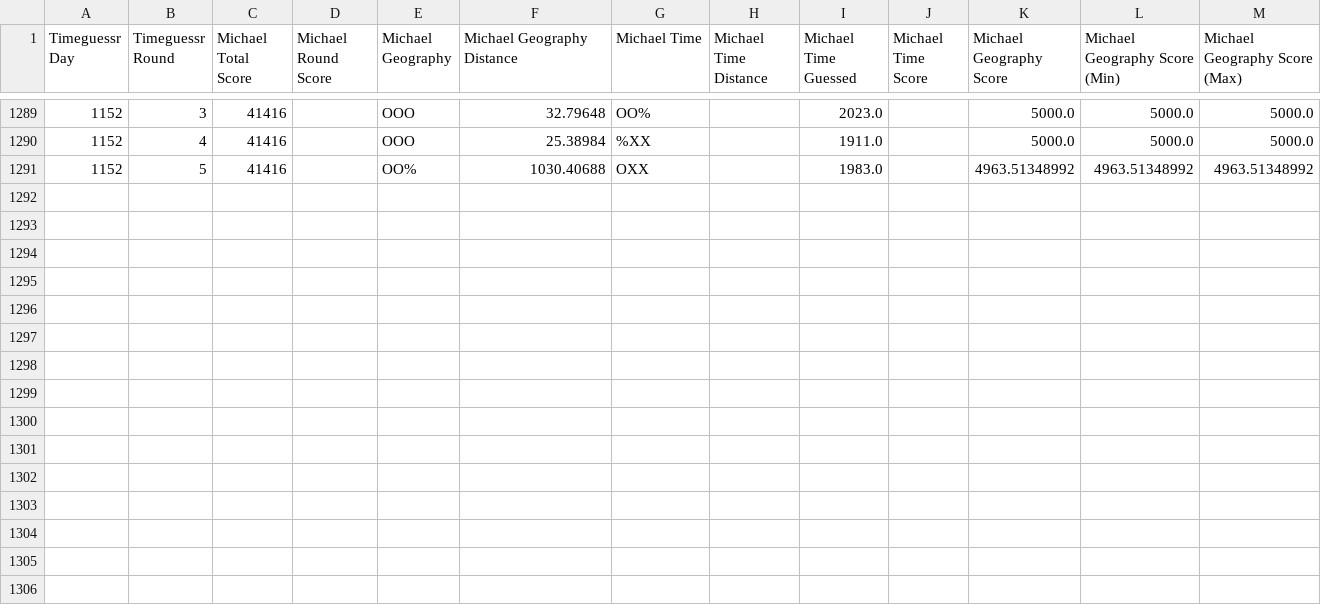
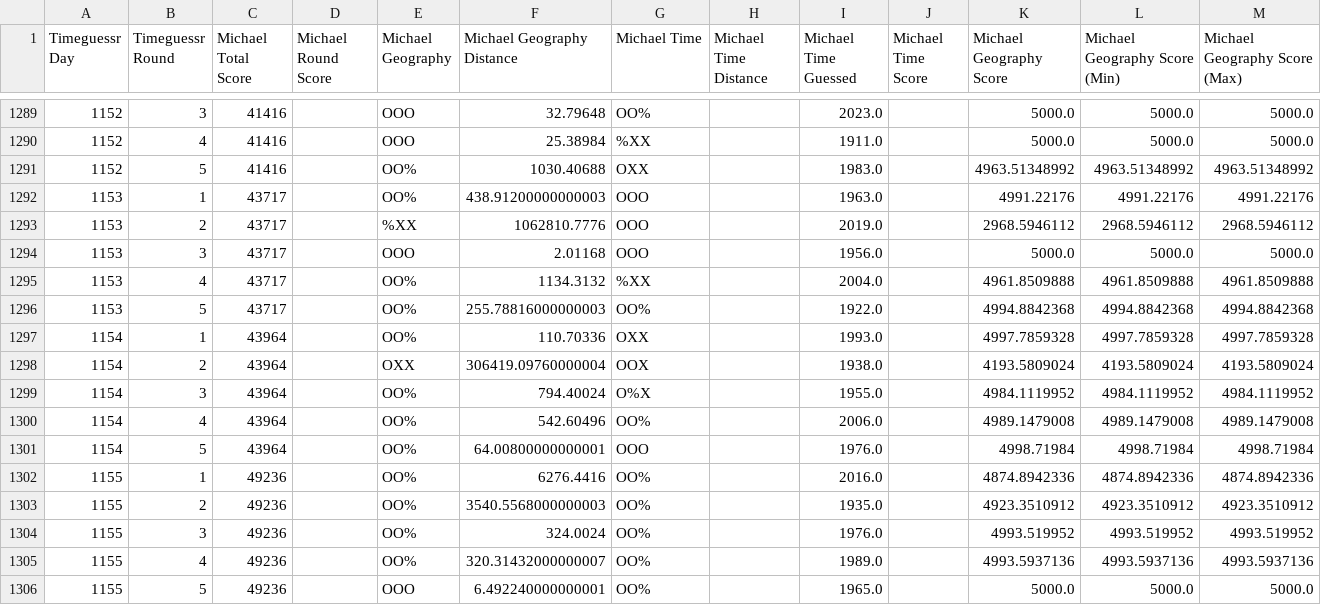
Before and after one commit to sjlarimer/TimeGuessr, a CSV file: Data/Timeguessr_Michael_Parsed.csv, drawn as a sheet; only a part is shown, gaps mark what is left out; the diff names each change by its address in the sheet, - before the commit and + after, or states it on an @@ line.

```diff
--- a/Data/Timeguessr_Michael_Parsed.csv
+++ b/Data/Timeguessr_Michael_Parsed.csv
+row 1292: 1153 | 1 | 43717 |  | OO% | 438.91200000000003 | OOO |  | 1963.0 |  | 4991.22176 | 4991.22176 | 4991.22176
+row 1293: 1153 | 2 | 43717 |  | %XX | 1062810.7776 | OOO |  | 2019.0 |  | 2968.5946112 | 2968.5946112 | 2968.5946112
+row 1294: 1153 | 3 | 43717 |  | OOO | 2.01168 | OOO |  | 1956.0 |  | 5000.0 | 5000.0 | 5000.0
+row 1295: 1153 | 4 | 43717 |  | OO% | 1134.3132 | %XX |  | 2004.0 |  | 4961.8509888 | 4961.8509888 | 4961.8509888
+row 1296: 1153 | 5 | 43717 |  | OO% | 255.78816000000003 | OO% |  | 1922.0 |  | 4994.8842368 | 4994.8842368 | 4994.8842368
+row 1297: 1154 | 1 | 43964 |  | OO% | 110.70336 | OXX |  | 1993.0 |  | 4997.7859328 | 4997.7859328 | 4997.7859328
+row 1298: 1154 | 2 | 43964 |  | OXX | 306419.09760000004 | OOX |  | 1938.0 |  | 4193.5809024 | 4193.5809024 | 4193.5809024
+row 1299: 1154 | 3 | 43964 |  | OO% | 794.40024 | O%X |  | 1955.0 |  | 4984.1119952 | 4984.1119952 | 4984.1119952
+row 1300: 1154 | 4 | 43964 |  | OO% | 542.60496 | OO% |  | 2006.0 |  | 4989.1479008 | 4989.1479008 | 4989.1479008
+row 1301: 1154 | 5 | 43964 |  | OO% | 64.00800000000001 | OOO |  | 1976.0 |  | 4998.71984 | 4998.71984 | 4998.71984
+row 1302: 1155 | 1 | 49236 |  | OO% | 6276.4416 | OO% |  | 2016.0 |  | 4874.8942336 | 4874.8942336 | 4874.8942336
+row 1303: 1155 | 2 | 49236 |  | OO% | 3540.5568000000003 | OO% |  | 1935.0 |  | 4923.3510912 | 4923.3510912 | 4923.3510912
+row 1304: 1155 | 3 | 49236 |  | OO% | 324.0024 | OO% |  | 1976.0 |  | 4993.519952 | 4993.519952 | 4993.519952
+row 1305: 1155 | 4 | 49236 |  | OO% | 320.31432000000007 | OO% |  | 1989.0 |  | 4993.5937136 | 4993.5937136 | 4993.5937136
+row 1306: 1155 | 5 | 49236 |  | OOO | 6.492240000000001 | OO% |  | 1965.0 |  | 5000.0 | 5000.0 | 5000.0
```
Also changed, not shown: Data/Timeguessr_Actuals_Parsed.csv, Data/Timeguessr_Sarah_Parsed.csv, 5 other files.
